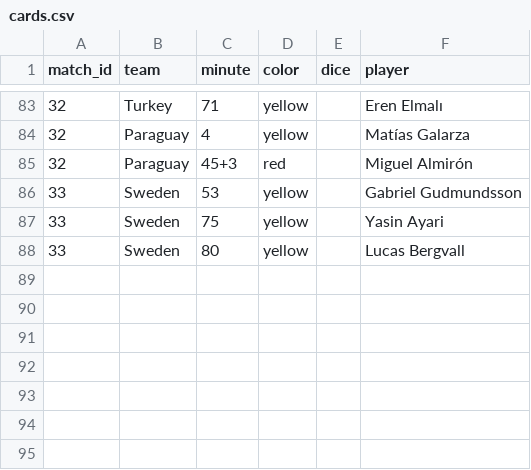
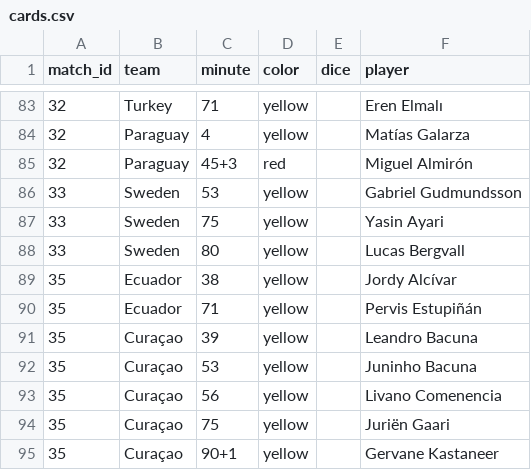
Before and after one commit to Godfrey811/wc2026friends, a CSV file: data/cards.csv, drawn as a sheet; only a part is shown, gaps mark what is left out; the diff names each change by its address in the sheet, - before the commit and + after, or states it on an @@ line.

```diff
--- a/data/cards.csv
+++ b/data/cards.csv
+row 89: 35 | Ecuador | 38 | yellow |  | Jordy Alcívar
+row 90: 35 | Ecuador | 71 | yellow |  | Pervis Estupiñán
+row 91: 35 | Curaçao | 39 | yellow |  | Leandro Bacuna
+row 92: 35 | Curaçao | 53 | yellow |  | Juninho Bacuna
+row 93: 35 | Curaçao | 56 | yellow |  | Livano Comenencia
+row 94: 35 | Curaçao | 75 | yellow |  | Juriën Gaari
+row 95: 35 | Curaçao | 90+1 | yellow |  | Gervane Kastaneer
```
Also changed, not shown: data/matches.csv, data/subs.csv.
